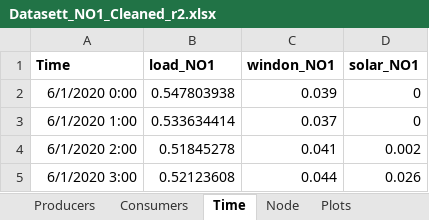
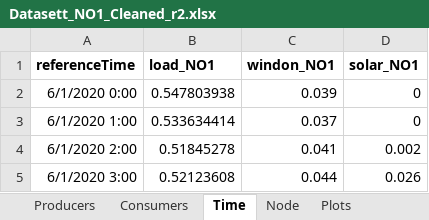
Before and after one commit to Zynecut/courseProject_TET4565, an Excel workbook: Datasett_NO1_Cleaned_r2.xlsx, sheet Time, drawn as a sheet; only a part is shown; values as stored, in another font and other column widths than the file's, no borders; the diff names each change by its address in the sheet, - before the commit and + after, or states it on an @@ line.

Commit message:
Started with main structure

```diff
--- a/Datasett_NO1_Cleaned_r2.xlsx (sheet Time)
+++ b/Datasett_NO1_Cleaned_r2.xlsx (sheet Time)
-A1: Time
+A1: referenceTime
```
